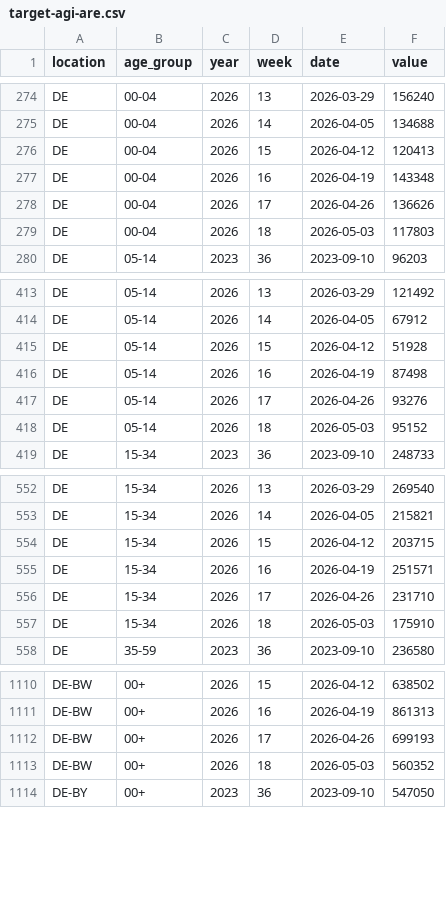
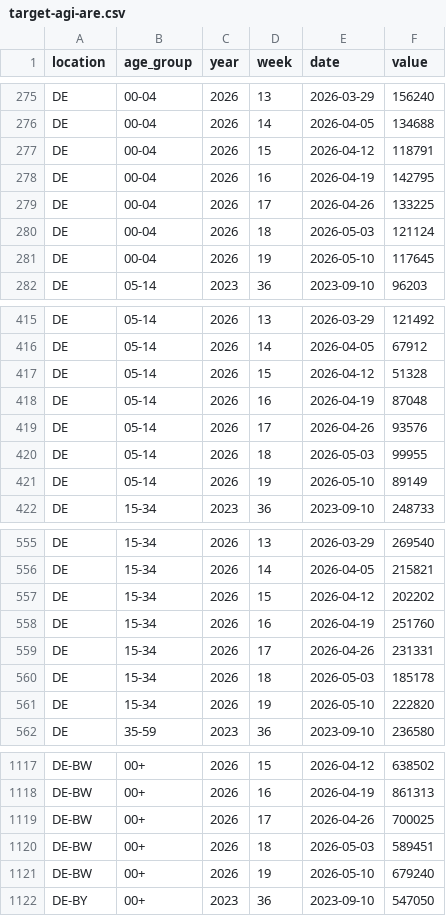
Before and after one commit to kit-health-statistics/RESPINOW-realtime, a CSV file: data/target-agi-are.csv, drawn as a sheet; only a part is shown, gaps mark what is left out; the diff covers the shown part only.

```diff
--- a/data/target-agi-are.csv
+++ b/data/target-agi-are.csv
@@ -275,6 +276,7 @@ DE,00-04,2026,13,2026-03-29,156240
 DE,00-04,2026,14,2026-04-05,134688
-DE,00-04,2026,15,2026-04-12,120413
-DE,00-04,2026,16,2026-04-19,143348
-DE,00-04,2026,17,2026-04-26,136626
-DE,00-04,2026,18,2026-05-03,117803
+DE,00-04,2026,15,2026-04-12,118791
+DE,00-04,2026,16,2026-04-19,142795
+DE,00-04,2026,17,2026-04-26,133225
+DE,00-04,2026,18,2026-05-03,121124
+DE,00-04,2026,19,2026-05-10,117645
 DE,05-14,2023,36,2023-09-10,96203
@@ -414,6 +416,7 @@ DE,05-14,2026,13,2026-03-29,121492
 DE,05-14,2026,14,2026-04-05,67912
-DE,05-14,2026,15,2026-04-12,51928
-DE,05-14,2026,16,2026-04-19,87498
-DE,05-14,2026,17,2026-04-26,93276
-DE,05-14,2026,18,2026-05-03,95152
+DE,05-14,2026,15,2026-04-12,51328
+DE,05-14,2026,16,2026-04-19,87048
+DE,05-14,2026,17,2026-04-26,93576
+DE,05-14,2026,18,2026-05-03,99955
+DE,05-14,2026,19,2026-05-10,89149
 DE,15-34,2023,36,2023-09-10,248733
@@ -553,6 +556,7 @@ DE,15-34,2026,13,2026-03-29,269540
 DE,15-34,2026,14,2026-04-05,215821
-DE,15-34,2026,15,2026-04-12,203715
-DE,15-34,2026,16,2026-04-19,251571
-DE,15-34,2026,17,2026-04-26,231710
-DE,15-34,2026,18,2026-05-03,175910
+DE,15-34,2026,15,2026-04-12,202202
+DE,15-34,2026,16,2026-04-19,251760
+DE,15-34,2026,17,2026-04-26,231331
+DE,15-34,2026,18,2026-05-03,185178
+DE,15-34,2026,19,2026-05-10,222820
 DE,35-59,2023,36,2023-09-10,236580
@@ -1111,4 +1118,5 @@ DE-BW,00+,2026,15,2026-04-12,638502
 DE-BW,00+,2026,16,2026-04-19,861313
-DE-BW,00+,2026,17,2026-04-26,699193
-DE-BW,00+,2026,18,2026-05-03,560352
+DE-BW,00+,2026,17,2026-04-26,700025
+DE-BW,00+,2026,18,2026-05-03,589451
+DE-BW,00+,2026,19,2026-05-10,679240
 DE-BY,00+,2023,36,2023-09-10,547050
```
Also changed, not shown: 14 added rows and 45 edited cells elsewhere in this file, data/latest_data-agi-are.csv, data/reporting_triangle-agi-are-preprocessed.csv, 1 other file.
